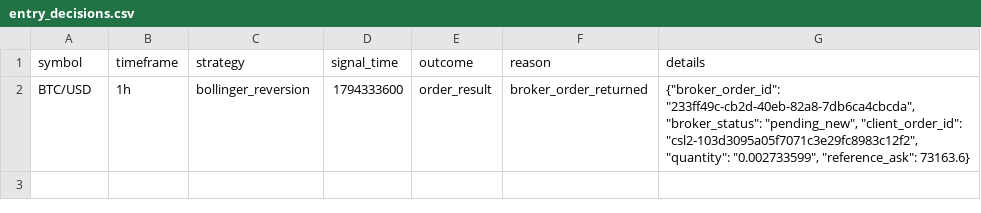
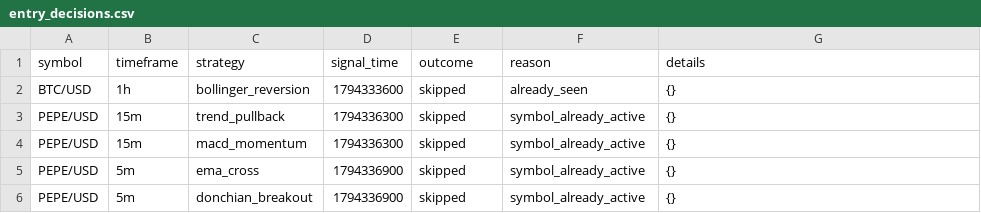
Before and after one commit to Rand0mUs3r-afk/CryptoStrategyLab, a CSV file: entry_decisions.csv, drawn as a sheet.

```diff
--- a/entry_decisions.csv
+++ b/entry_decisions.csv
@@ -1,2 +1,6 @@
 symbol,timeframe,strategy,signal_time,outcome,reason,details
-BTC/USD,1h,bollinger_reversion,1794333600,order_result,broker_order_returned,"{""broker_order_id"": ""233ff49c-cb2d-40eb-82a8-7db6ca4cbcda"", ""broker_status"": ""pending_new"", ""client_order_id"": ""csl2-103d3095a05f7071c3e29fc8983c12f2"", ""quantity"": ""0.002733599"", ""reference_ask"": 73163.6}"
+BTC/USD,1h,bollinger_reversion,1794333600,skipped,already_seen,{}
+PEPE/USD,15m,trend_pullback,1794336300,skipped,symbol_already_active,{}
+PEPE/USD,15m,macd_momentum,1794336300,skipped,symbol_already_active,{}
+PEPE/USD,5m,ema_cross,1794336900,skipped,symbol_already_active,{}
+PEPE/USD,5m,donchian_breakout,1794336900,skipped,symbol_already_active,{}
```
Also changed, not shown: watchlist.csv, 7 other files.
